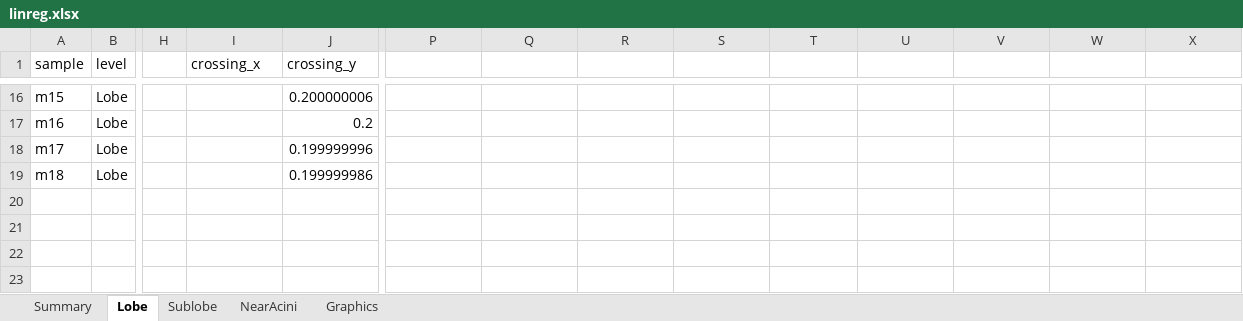
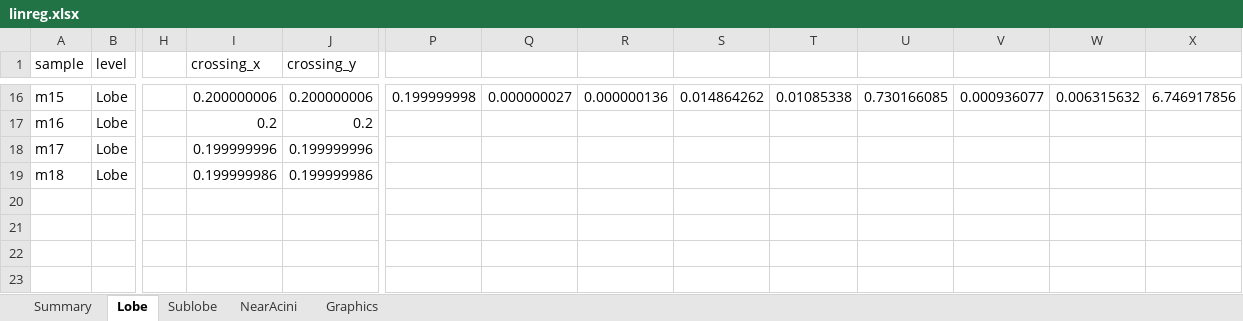
Before and after one commit to Broccolito/LAPDmouse_Analysis, an Excel workbook: linreg_analysis/linreg.xlsx, sheet Lobe, drawn as a sheet; only a part is shown, gaps mark what is left out; values as stored, in another font and other column widths than the file's, no borders; the diff covers the shown part only; the diff names each change by its address in the sheet, - before the commit and + after, or states it on an @@ line.

```diff
--- a/linreg_analysis/linreg.xlsx (sheet Lobe)
+++ b/linreg_analysis/linreg.xlsx (sheet Lobe)
-I16 (crossing_x): (empty)
+I16 (crossing_x): 0.200000006
-P16: (empty)
+P16: 0.199999998
-Q16: (empty)
+Q16: 0.000000027
-R16: (empty)
+R16: 0.000000136
-S16: (empty)
+S16: 0.014864262
-T16: (empty)
+T16: 0.01085338
-U16: (empty)
+U16: 0.730166085
-V16: (empty)
+V16: 0.000936077
-W16: (empty)
+W16: 0.006315632
-X16: (empty)
+X16: 6.746917856
-I17 (crossing_x): (empty)
+I17 (crossing_x): 0.2
-I18 (crossing_x): (empty)
+I18 (crossing_x): 0.199999996
-I19 (crossing_x): (empty)
+I19 (crossing_x): 0.199999986
```
Also changed, not shown: 26 edited cells and merged cells elsewhere in this sheet, sheet Sublobe, sheet NearAcini, charts or pictures, 3 other files.
